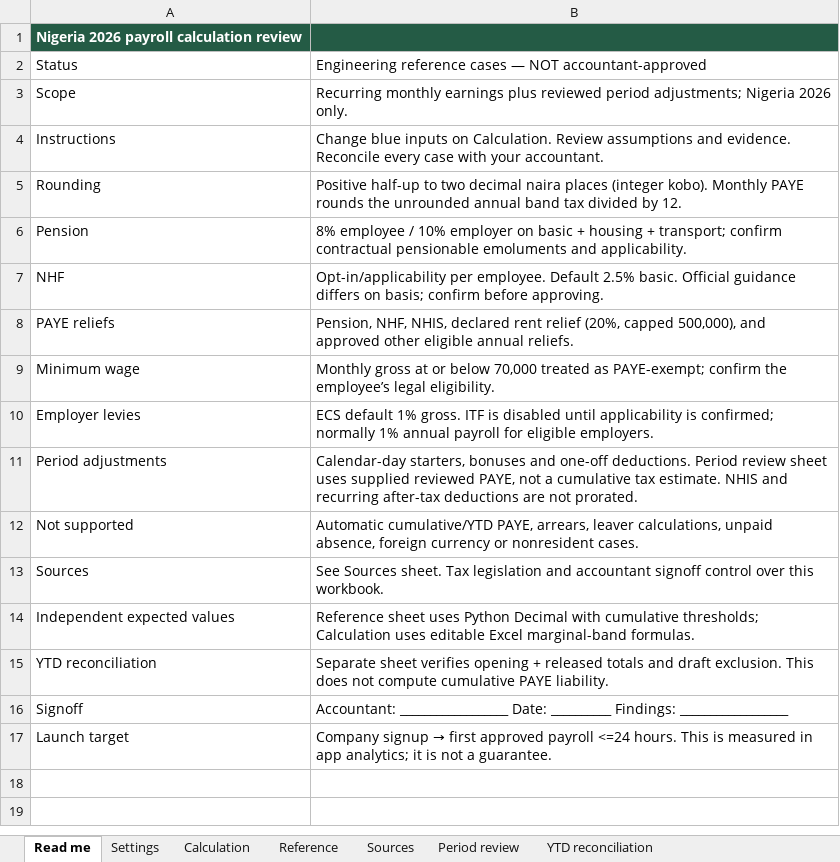
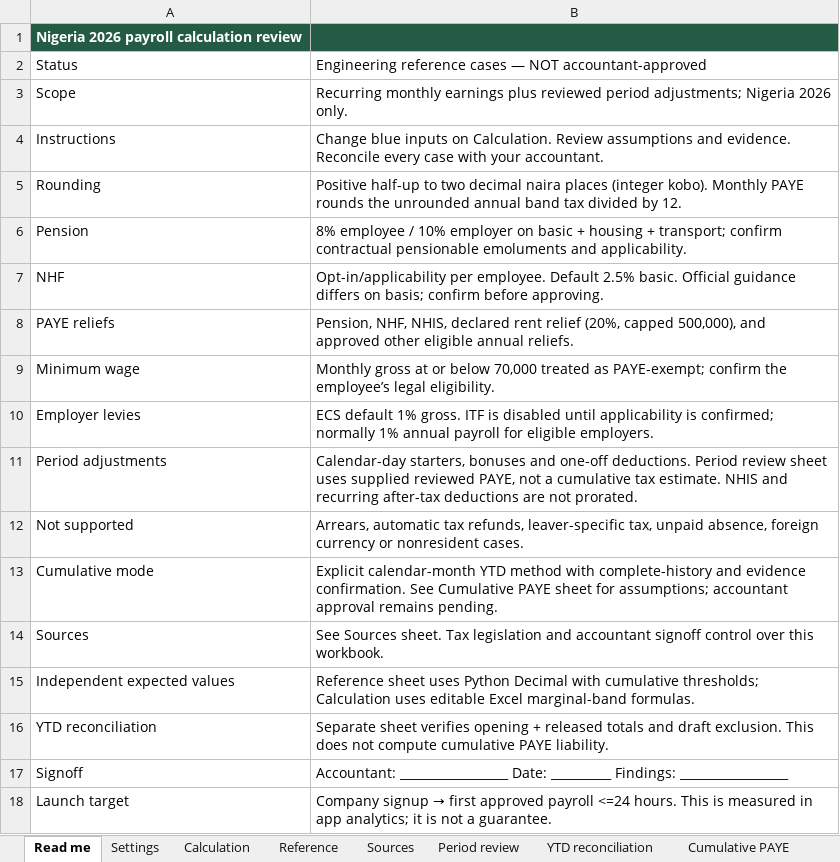
Before and after one commit to kikibillz/HRIS, an Excel workbook: public/payroll-review.xlsx, sheet Read me, drawn as a sheet; values as stored, in another font and other column widths than the file's, no borders; the diff names each change by its address in the sheet, - before the commit and + after, or states it on an @@ line.

Commit message:
Add opt-in cumulative PAYE with authoritative history and review workbook

```diff
--- a/public/payroll-review.xlsx (sheet Read me)
+++ b/public/payroll-review.xlsx (sheet Read me)
+sheet tab: Cumulative PAYE
-B12: Automatic cumulative/YTD PAYE, arrears, leaver calculations, unpaid absence,…
+B12: Arrears, automatic tax refunds, leaver-specific tax, unpaid absence,…
+row 13: Cumulative mode | Explicit calendar-month YTD method with complete-history and evidence confirmation. See Cumulative PAYE sheet for assumptions; accountant approval remains pending.
```
Also changed, not shown: sheet Sources, charts or pictures, 16 other files.
